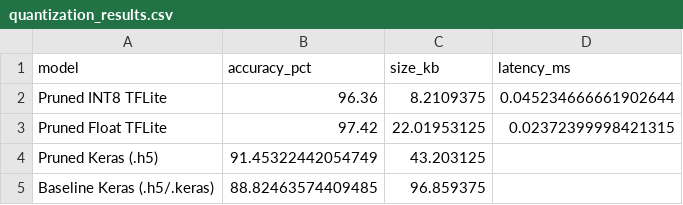
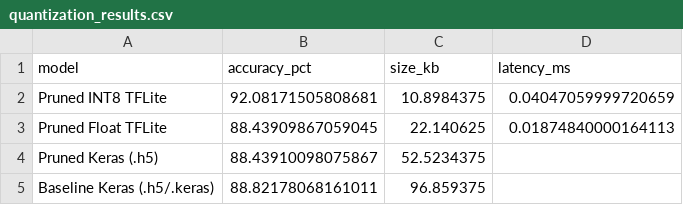
Before and after one commit to SparshKapoor-CODER/IDS-Project, a CSV file: artifacts/quantization_results.csv, drawn as a sheet.

Commit message:
Update model artifacts; replace various PNG files and update quantization results in CSV

```diff
--- a/artifacts/quantization_results.csv
+++ b/artifacts/quantization_results.csv
@@ -1,5 +1,5 @@
 model,accuracy_pct,size_kb,latency_ms
-Pruned INT8 TFLite,96.36,8.2109375,0.045234666661902644
-Pruned Float TFLite,97.42,22.01953125,0.02372399998421315
-Pruned Keras (.h5),91.45322442054749,43.203125,
-Baseline Keras (.h5/.keras),88.82463574409485,96.859375,
+Pruned INT8 TFLite,92.08171505808681,10.8984375,0.04047059999720659
+Pruned Float TFLite,88.43909867059045,22.140625,0.01874840000164113
+Pruned Keras (.h5),88.43910098075867,52.5234375,
+Baseline Keras (.h5/.keras),88.82178068161011,96.859375,
```
Also changed, not shown: 5 other files.
